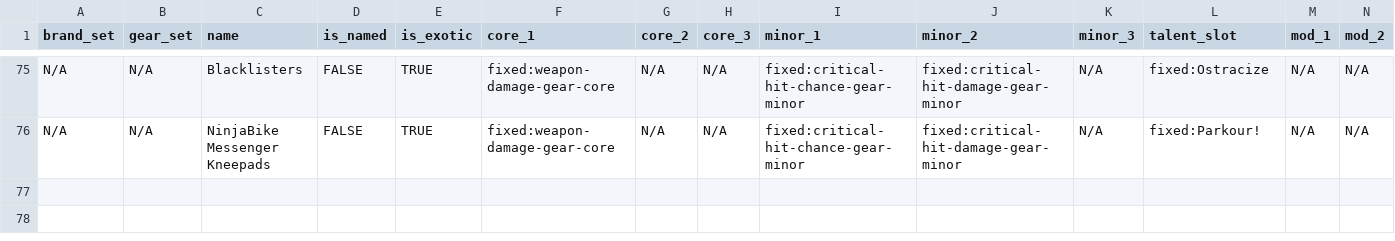
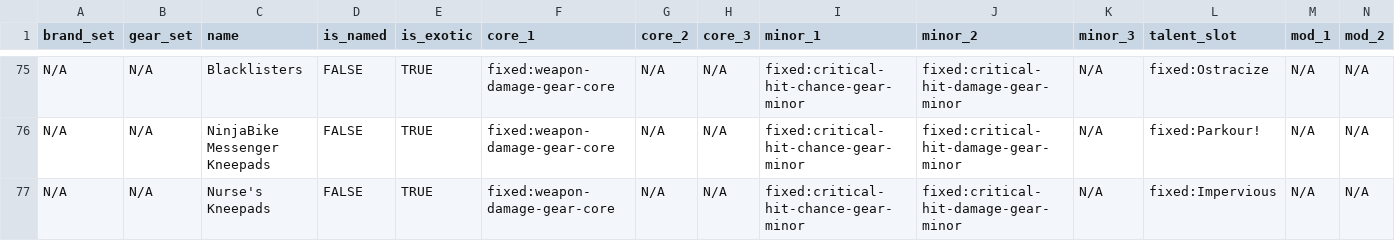
Before and after one commit to div2hub/game-data, a CSV file: gear/knees.csv, drawn as a sheet; only a part is shown, gaps mark what is left out; rows hold the shown columns only; the diff names each change by its address in the sheet, - before the commit and + after, or states it on an @@ line.

```diff
--- a/gear/knees.csv
+++ b/gear/knees.csv
+row 77: N/A | N/A | Nurse's Kneepads | FALSE | TRUE | fixed:weapon-damage-gear-core | N/A | N/A | fixed:critical-hit-chance-gear-minor | fixed:critical-hit-damage-gear-minor | N/A | fixed:Impervious | N/A | N/A
```
Also changed, not shown: weapons/weapon_talents.csv, 6 other files.
